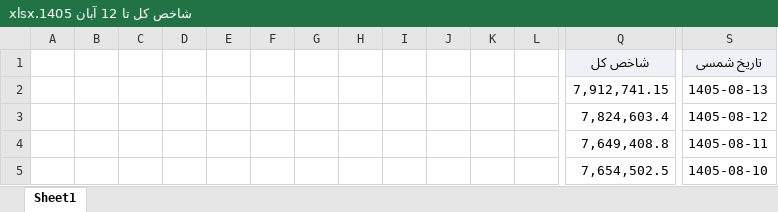
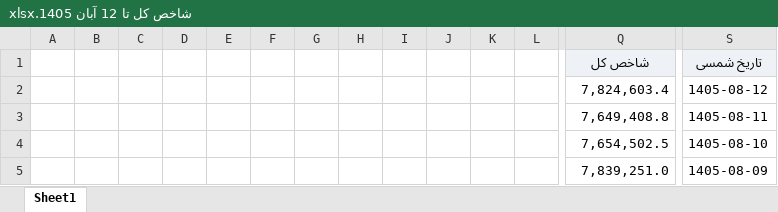
Before and after one commit to nosteradamoos132-spec/bourse-daily-data, an Excel workbook: archive/شاخص کل تا 12 آبان 1405.xlsx, sheet Sheet1, drawn as a sheet; only a part is shown, gaps mark what is left out; the shorter side is filled out with more unchanged rows; values as stored, in another font and other column widths than the file's, no borders; rows hold the shown columns only; the diff names each change by its address in the sheet, - before the commit and + after, or states it on an @@ line.

Commit message:
Update شاخص کل تا 12 آبان 1405.xlsx

```diff
--- a/archive/شاخص کل تا 12 آبان 1405.xlsx (sheet Sheet1)
+++ b/archive/شاخص کل تا 12 آبان 1405.xlsx (sheet Sheet1)
-row 2:  |  |  |  |  |  |  |  |  |  |  |  | 7,912,741.15 | 1405-08-13
```
